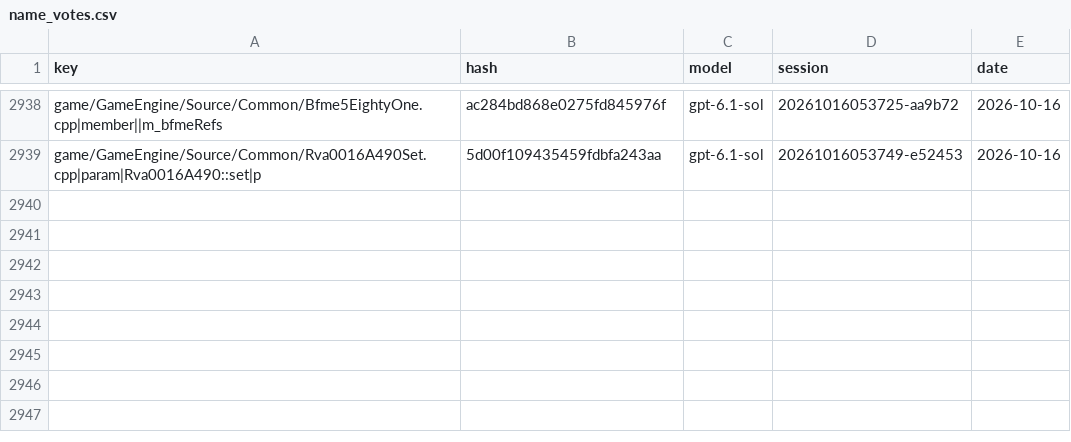
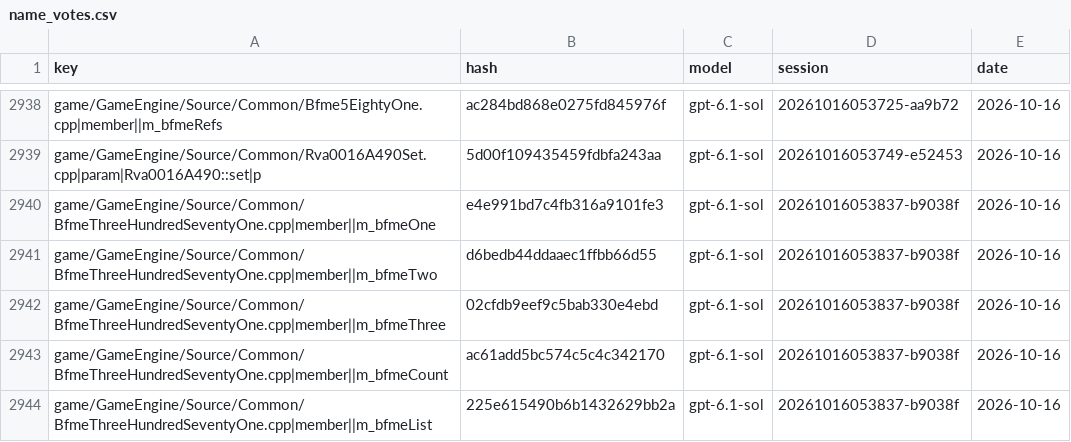
Before and after one commit to McMickey93/Open-BFME-1, a CSV file: targets/game/reverse/name_votes.csv, drawn as a sheet; only a part is shown, gaps mark what is left out; the diff names each change by its address in the sheet, - before the commit and + after, or states it on an @@ line.

```diff
--- a/targets/game/reverse/name_votes.csv
+++ b/targets/game/reverse/name_votes.csv
+row 2940: game/GameEngine/Source/Common/BfmeThreeHundredSeventyOne.cpp|member||m_bfmeOne | e4e991bd7c4fb316a9101fe3 | gpt-6.1-sol | 20261016053837-b9038f | 2026-10-16
+row 2941: game/GameEngine/Source/Common/BfmeThreeHundredSeventyOne.cpp|member||m_bfmeTwo | d6bedb44ddaaec1ffbb66d55 | gpt-6.1-sol | 20261016053837-b9038f | 2026-10-16
+row 2942: game/GameEngine/Source/Common/BfmeThreeHundredSeventyOne.cpp|member||m_bfmeThree | 02cfdb9eef9c5bab330e4ebd | gpt-6.1-sol | 20261016053837-b9038f | 2026-10-16
+row 2943: game/GameEngine/Source/Common/BfmeThreeHundredSeventyOne.cpp|member||m_bfmeCount | ac61add5bc574c5c4c342170 | gpt-6.1-sol | 20261016053837-b9038f | 2026-10-16
+row 2944: game/GameEngine/Source/Common/BfmeThreeHundredSeventyOne.cpp|member||m_bfmeList | 225e615490b6b1432629bb2a | gpt-6.1-sol | 20261016053837-b9038f | 2026-10-16
```
